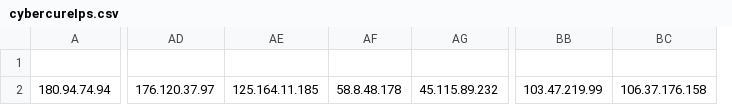
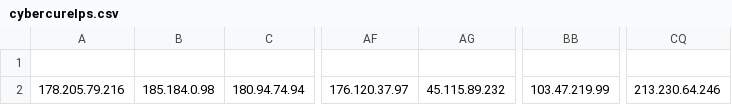
Before and after one commit to blacko3/testing, a CSV file: cybercureIps.csv, drawn as a sheet; only a part is shown, gaps mark what is left out; removed rows and columns are numbered as before the commit, all else as after; the diff names each change by its address in the sheet, - before the commit and + after, or states it on an @@ line.

```diff
--- a/cybercureIps.csv
+++ b/cybercureIps.csv
+column A, row 2: 178.205.79.216
+column B, row 2: 185.184.0.98
-column AE, row 2: 125.164.11.185
-column AF, row 2: 58.8.48.178
-column BC, row 2: 106.37.176.158
+column CQ, row 2: 213.230.64.246
```
Also changed, not shown: 4 other files.
